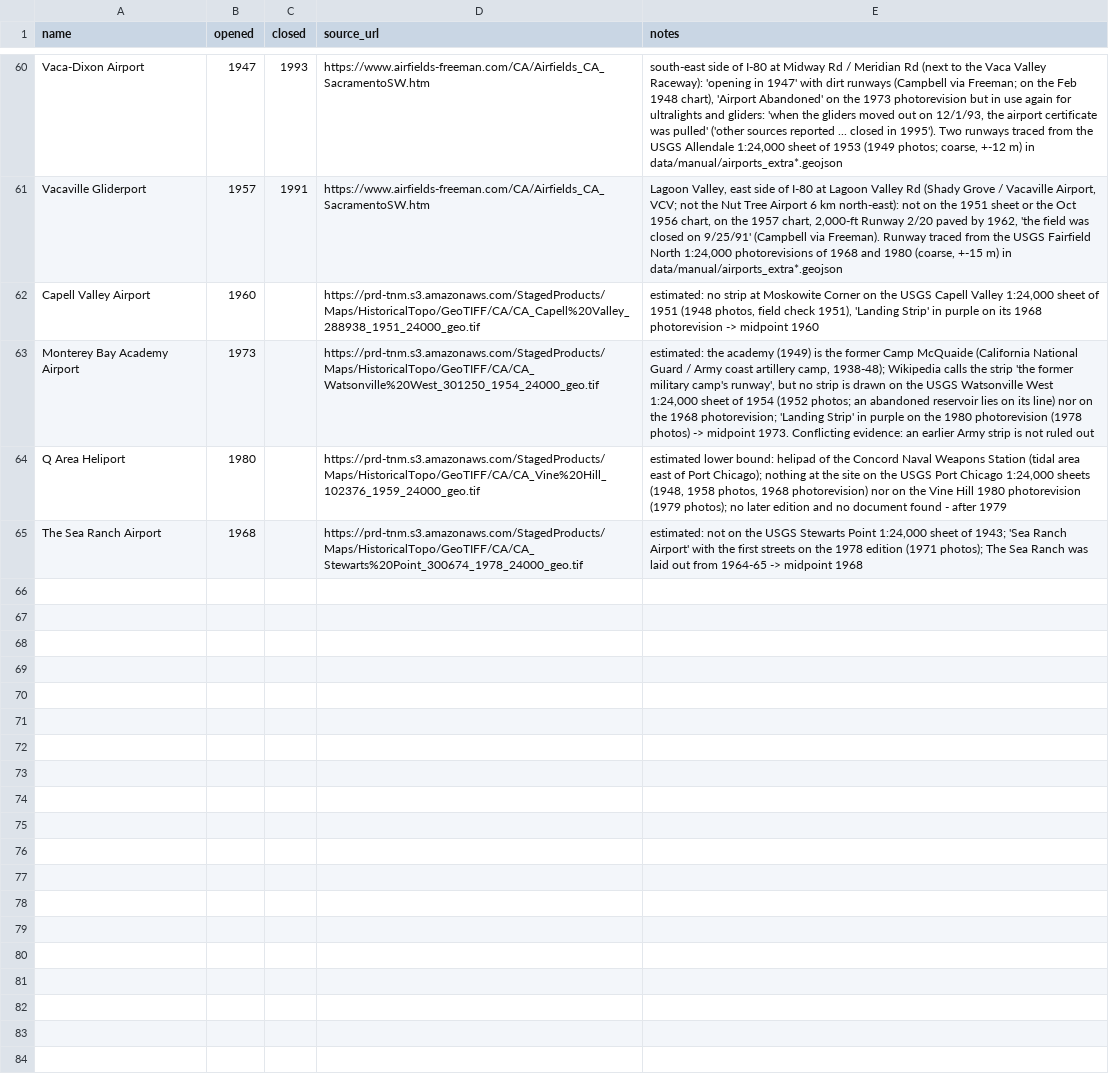
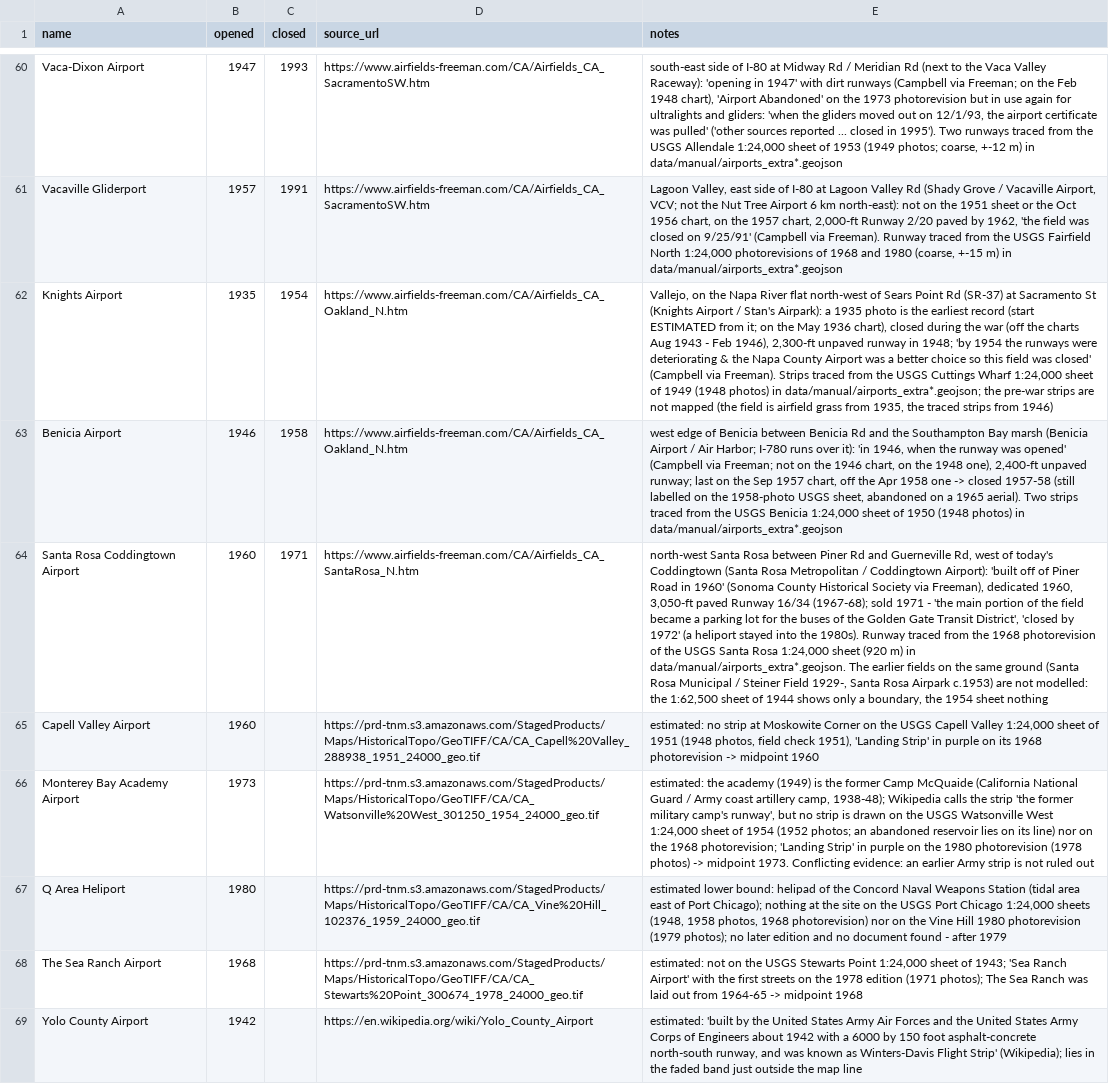
Before and after one commit to tjaffee99/bay, a CSV file: data/tables/airports.csv, drawn as a sheet; only a part is shown, gaps mark what is left out; the diff names each change by its address in the sheet, - before the commit and + after, or states it on an @@ line.

```diff
--- a/data/tables/airports.csv
+++ b/data/tables/airports.csv
+row 62: Knights Airport | 1935 | 1954 | https://www.airfields-freeman.com/CA/Airfields_CA_Oakland_N.htm | Vallejo, on the Napa River flat north-west of Sears Point Rd (SR-37) at Sacramento St (Knights Airport / Stan's Airpark): a 1935 photo is the earliest record (start ESTIMATED from it; on the May 1936 chart), closed during the war (off the charts Aug 1943 - Feb 1946), 2,300-ft unpaved runway in 1948; 'by 1954 the runways were deteriorating & the Napa County Airport was a better choice so this field was closed' (Campbell via Freeman). Strips traced from the USGS Cuttings Wharf 1:24,000 sheet of 1949 (1948 photos) in data/manual/airports_extra*.geojson; the pre-war strips are not mapped (the field is airfield grass from 1935, the traced strips from 1946)
+row 63: Benicia Airport | 1946 | 1958 | https://www.airfields-freeman.com/CA/Airfields_CA_Oakland_N.htm | west edge of Benicia between Benicia Rd and the Southampton Bay marsh (Benicia Airport / Air Harbor; I-780 runs over it): 'in 1946, when the runway was opened' (Campbell via Freeman; not on the 1946 chart, on the 1948 one), 2,400-ft unpaved runway; last on the Sep 1957 chart, off the Apr 1958 one -> closed 1957-58 (still labelled on the 1958-photo USGS sheet, abandoned on a 1965 aerial). Two strips traced from the USGS Benicia 1:24,000 sheet of 1950 (1948 photos) in data/manual/airports_extra*.geojson
+row 64: Santa Rosa Coddingtown Airport | 1960 | 1971 | https://www.airfields-freeman.com/CA/Airfields_CA_SantaRosa_N.htm | north-west Santa Rosa between Piner Rd and Guerneville Rd, west of today's Coddingtown (Santa Rosa Metropolitan / Coddingtown Airport): 'built off of Piner Road in 1960' (Sonoma County Historical Society via Freeman), dedicated 1960, 3,050-ft paved Runway 16/34 (1967-68); sold 1971 - 'the main portion of the field became a parking lot for the buses of the Golden Gate Transit District', 'closed by 1972' (a heliport stayed into the 1980s). Runway traced from the 1968 photorevision of the USGS Santa Rosa 1:24,000 sheet (920 m) in data/manual/airports_extra*.geojson. The earlier fields on the same ground (Santa Rosa Municipal / Steiner Field 1929-, Santa Rosa Airpark c.1953) are not modelled: the 1:62,500 sheet of 1944 shows only a boundary, the 1954 sheet nothing
+row 69: Yolo County Airport | 1942 |  | https://en.wikipedia.org/wiki/Yolo_County_Airport | estimated: 'built by the United States Army Air Forces and the United States Army Corps of Engineers about 1942 with a 6000 by 150 foot asphalt-concrete north-south runway, and was known as Winters-Davis Flight Strip' (Wikipedia); lies in the faded band just outside the map line
```
Also changed, not shown: data/manual/routes.csv, data/tables/landmarks_coastsouth.csv, 28 other files.
